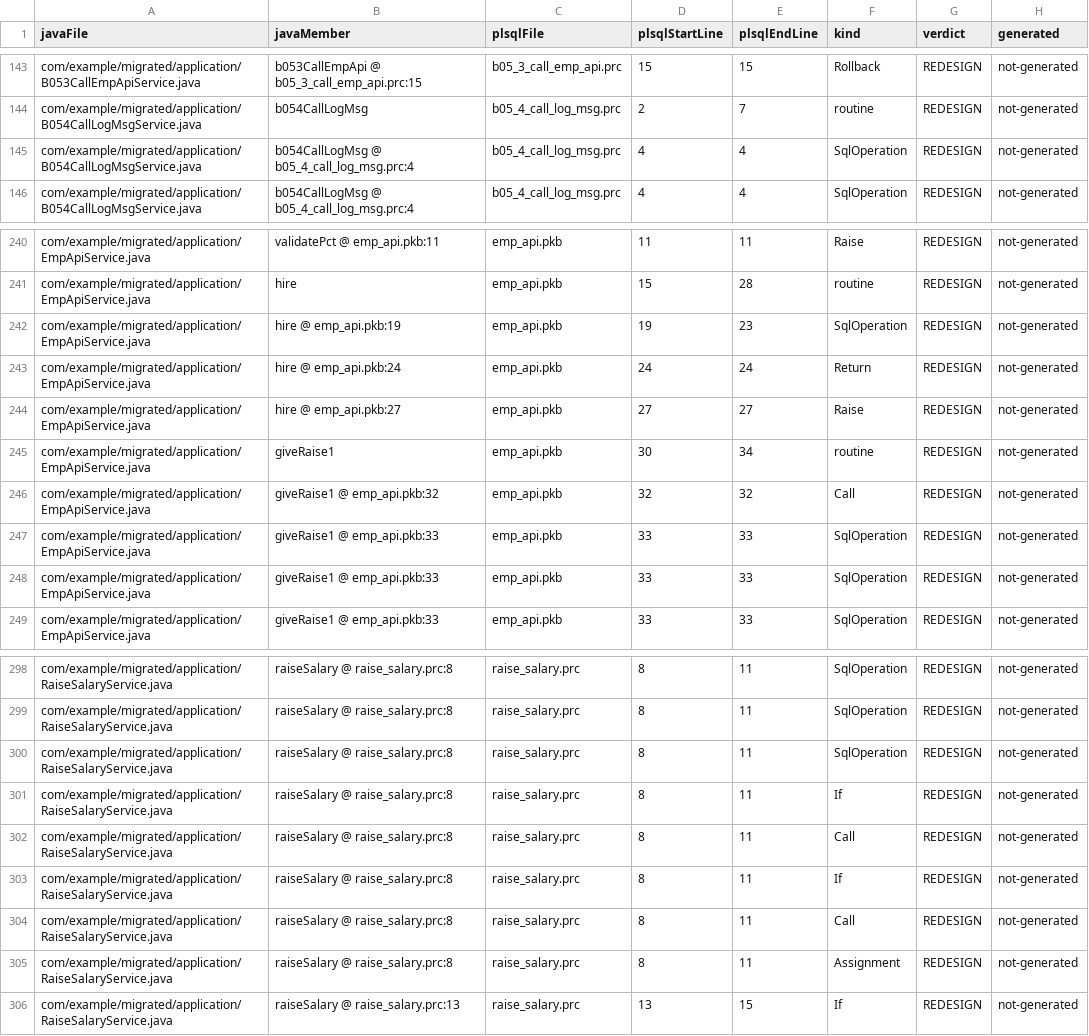
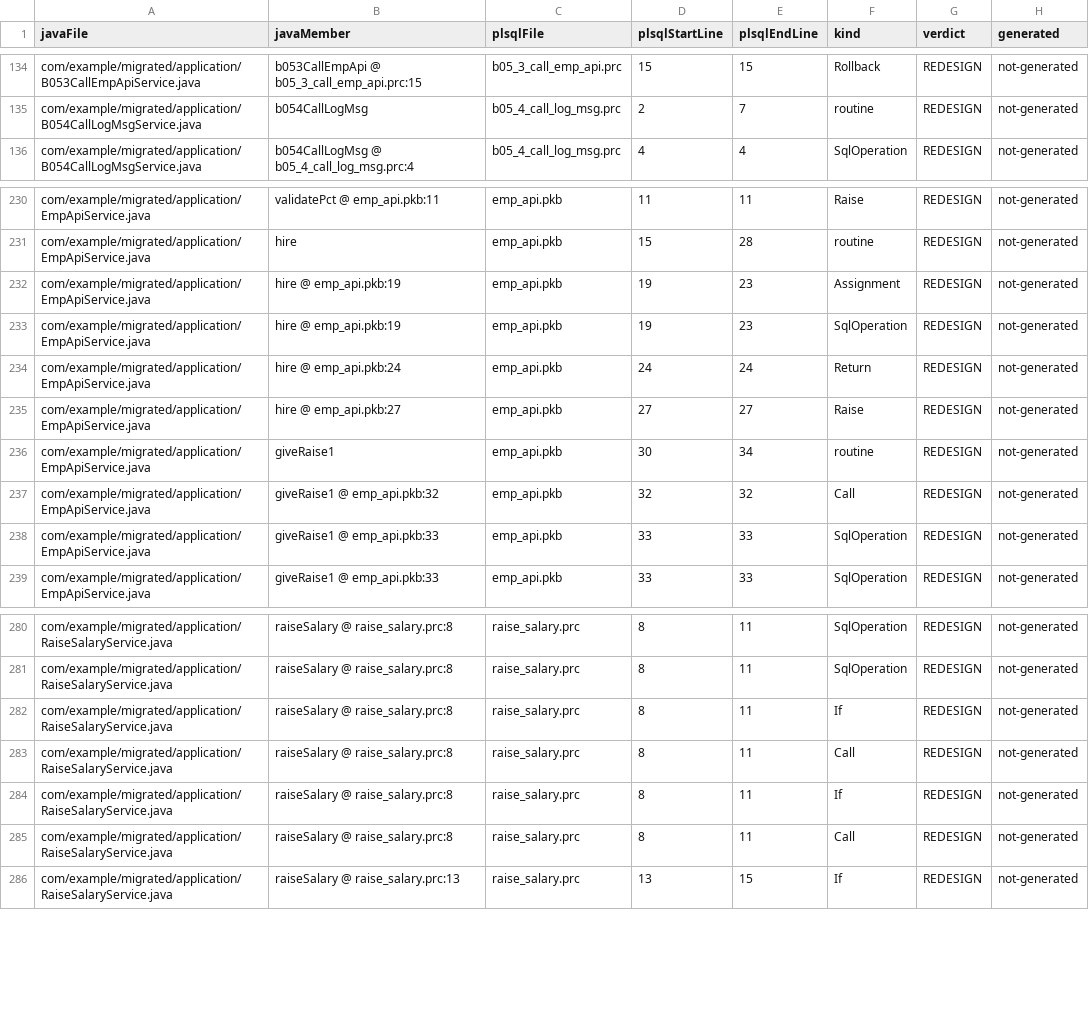
Before and after one commit to wfukatsu/sql-migration, a CSV file: samples/oracle-samples/result/plsql/analysis/traceability.csv, drawn as a sheet; only a part is shown, gaps mark what is left out; the diff covers the shown part only.

```diff
--- a/samples/oracle-samples/result/plsql/analysis/traceability.csv
+++ b/samples/oracle-samples/result/plsql/analysis/traceability.csv
@@ -144,3 +135,2 @@ com/example/migrated/application/B053CallEmpApiService.java,b053CallEmpApi @ b05
 com/example/migrated/application/B054CallLogMsgService.java,b054CallLogMsg,b05_4_call_log_msg.prc,2,7,routine,REDESIGN,not-generated
-com/example/migrated/application/B054CallLogMsgService.java,b054CallLogMsg @ b05_4_call_log_msg.prc:4,b05_4_call_log_msg.prc,4,4,SqlOperation,REDESIGN,not-generated
 com/example/migrated/application/B054CallLogMsgService.java,b054CallLogMsg @ b05_4_call_log_msg.prc:4,b05_4_call_log_msg.prc,4,4,SqlOperation,REDESIGN,not-generated
@@ -241,2 +231,3 @@ com/example/migrated/application/EmpApiService.java,validatePct @ emp_api.pkb:11
 com/example/migrated/application/EmpApiService.java,hire,emp_api.pkb,15,28,routine,REDESIGN,not-generated
+com/example/migrated/application/EmpApiService.java,hire @ emp_api.pkb:19,emp_api.pkb,19,23,Assignment,REDESIGN,not-generated
 com/example/migrated/application/EmpApiService.java,hire @ emp_api.pkb:19,emp_api.pkb,19,23,SqlOperation,REDESIGN,not-generated
@@ -246,3 +237,2 @@ com/example/migrated/application/EmpApiService.java,giveRaise1,emp_api.pkb,30,34
 com/example/migrated/application/EmpApiService.java,giveRaise1 @ emp_api.pkb:32,emp_api.pkb,32,32,Call,REDESIGN,not-generated
-com/example/migrated/application/EmpApiService.java,giveRaise1 @ emp_api.pkb:33,emp_api.pkb,33,33,SqlOperation,REDESIGN,not-generated
 com/example/migrated/application/EmpApiService.java,giveRaise1 @ emp_api.pkb:33,emp_api.pkb,33,33,SqlOperation,REDESIGN,not-generated
@@ -299,3 +281,2 @@ com/example/migrated/application/RaiseSalaryService.java,raiseSalary @ raise_sal
 com/example/migrated/application/RaiseSalaryService.java,raiseSalary @ raise_salary.prc:8,raise_salary.prc,8,11,SqlOperation,REDESIGN,not-generated
-com/example/migrated/application/RaiseSalaryService.java,raiseSalary @ raise_salary.prc:8,raise_salary.prc,8,11,SqlOperation,REDESIGN,not-generated
 com/example/migrated/application/RaiseSalaryService.java,raiseSalary @ raise_salary.prc:8,raise_salary.prc,8,11,If,REDESIGN,not-generated
@@ -304,3 +285,2 @@ com/example/migrated/application/RaiseSalaryService.java,raiseSalary @ raise_sal
 com/example/migrated/application/RaiseSalaryService.java,raiseSalary @ raise_salary.prc:8,raise_salary.prc,8,11,Call,REDESIGN,not-generated
-com/example/migrated/application/RaiseSalaryService.java,raiseSalary @ raise_salary.prc:8,raise_salary.prc,8,11,Assignment,REDESIGN,not-generated
 com/example/migrated/application/RaiseSalaryService.java,raiseSalary @ raise_salary.prc:13,raise_salary.prc,13,15,If,REDESIGN,not-generated
```
Also changed, not shown: 17 removed rows elsewhere in this file, 15 other files.
